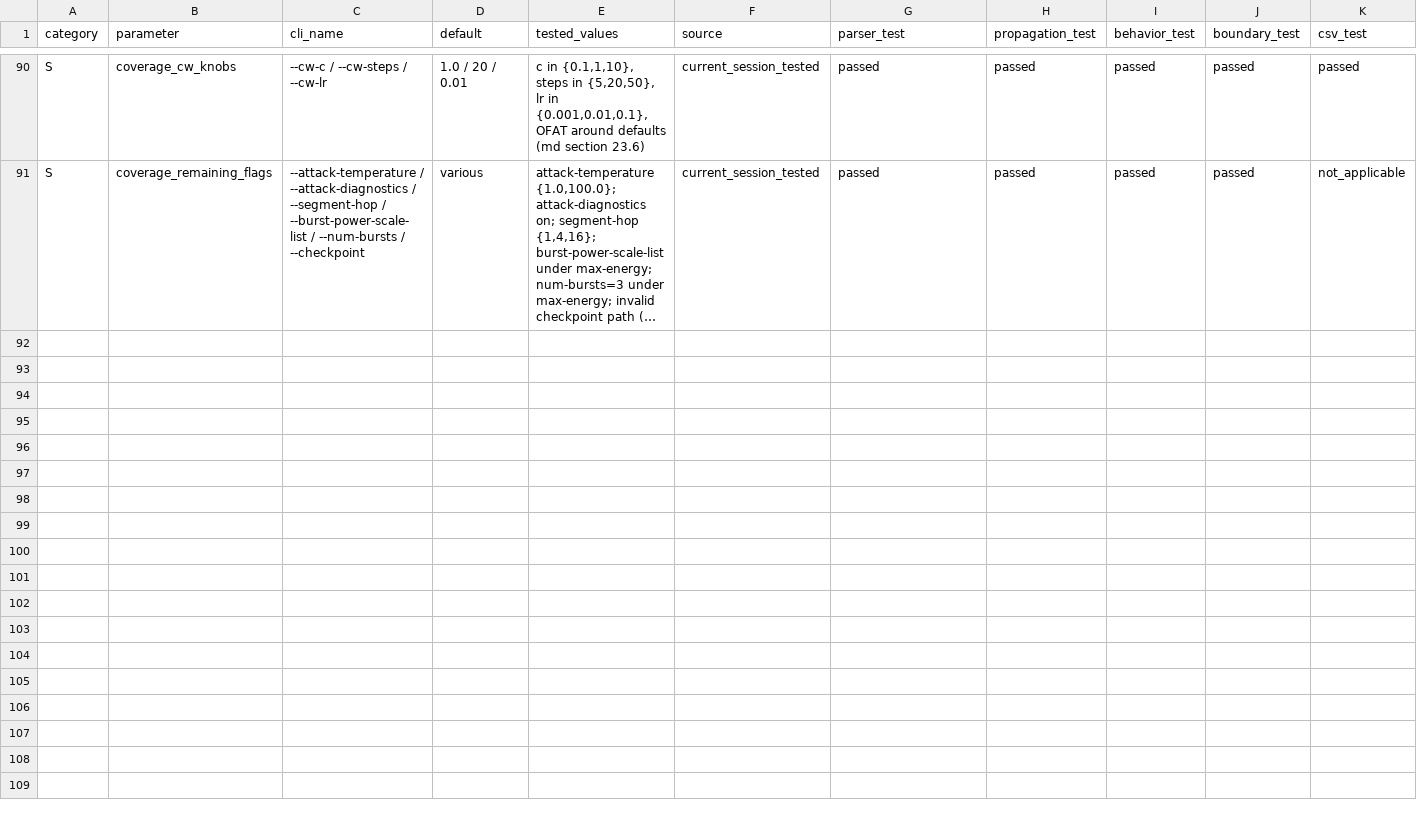
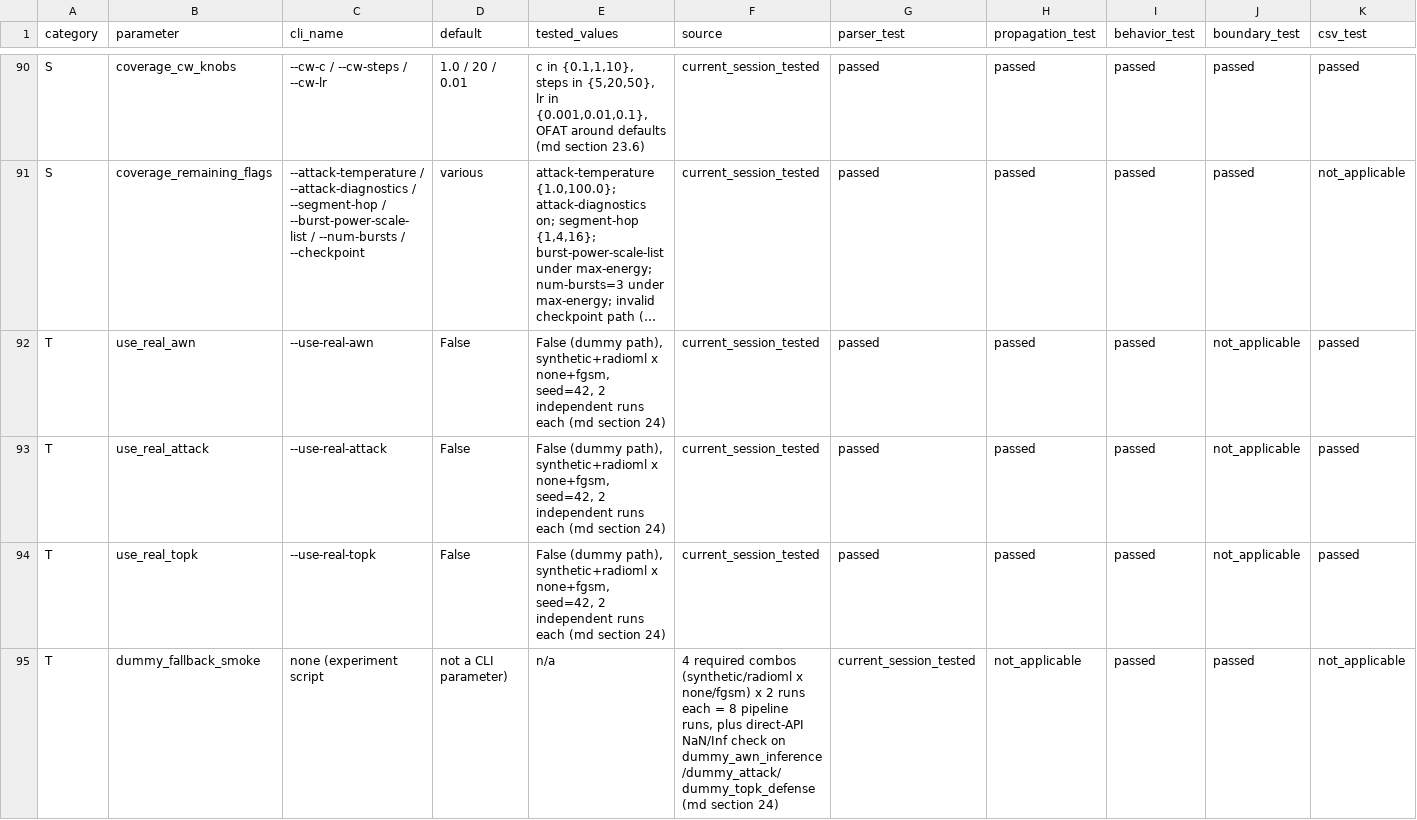
Before and after one commit to L-Lina/sdr-awn-spectrum-sensing-poc, a CSV file: docs/parameter_validation.csv, drawn as a sheet; only a part is shown, gaps mark what is left out; long unchanged cells end in …; rows hold the shown columns only; the diff names each change by its address in the sheet, - before the commit and + after, or states it on an @@ line.

Commit message:
Close the dummy-fallback coverage gap (round 15)
The numpy-only dummy backends (dummy_awn_inference/dummy_attack/
dummy_topk_defense) existed since the earliest rounds but had never been
run end-to-end through run_dry_run_experiment() -- every real-backend
round explicitly passed all three --use-real-* flags. Adds
experiments/run_dummy_fallback_smoke.py: 4 required combos (synthetic and
radioml sources x none/fgsm attack, --use-real-awn/attack/topk all
omitted), each run twice under the same seed. 8/8 runs ok, 0 error;
backend labels confirmed exactly dummy_awn_inference/dummy_attack/
dummy_topk_defense with status=ok (never "fallback"), textually disjoint
from real-backend values so a dummy result cannot be mistaken for a real
one; 0 NaN/Inf at both the CSV and direct-API layers; both CSV schemas
complete; bit-for-bit reproducible across independent runs. No
sensing/AWN/attack/Top-K algorithm code changed -- this only exercises the
pre-existing dummy-path branches in src/utils/pipeline.py.

```diff
--- a/docs/parameter_validation.csv
+++ b/docs/parameter_validation.csv
+row 92: T | use_real_awn | --use-real-awn | False | False (dummy path), synthetic+radioml x none+fgsm, seed=42, 2 independent runs each (md section 24) | current_session_tested | passed | passed | passed | not_applicable | passed
+row 93: T | use_real_attack | --use-real-attack | False | False (dummy path), synthetic+radioml x none+fgsm, seed=42, 2 independent runs each (md section 24) | current_session_tested | passed | passed | passed | not_applicable | passed
+row 94: T | use_real_topk | --use-real-topk | False | False (dummy path), synthetic+radioml x none+fgsm, seed=42, 2 independent runs each (md section 24) | current_session_tested | passed | passed | passed | not_applicable | passed
+row 95: T | dummy_fallback_smoke | none (experiment script | not a CLI parameter) | n/a | 4 required combos (synthetic/radioml x none/fgsm) x 2 runs each = 8 pipeline runs, plus direct-API NaN/Inf check on dummy_awn_inference/dummy_attack/dummy_topk_defense (md section 24) | current_session_tested | not_applicable | passed | passed | not_applicable
```
Also changed, not shown: 2 other files.
